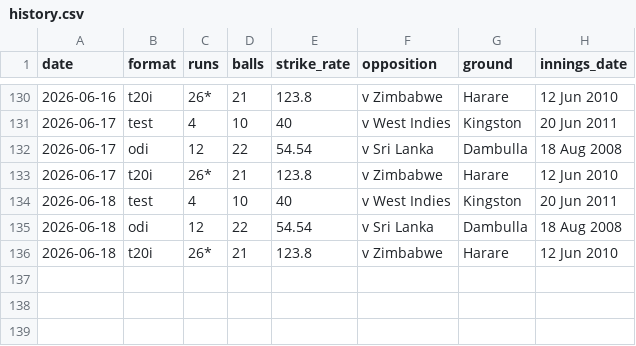
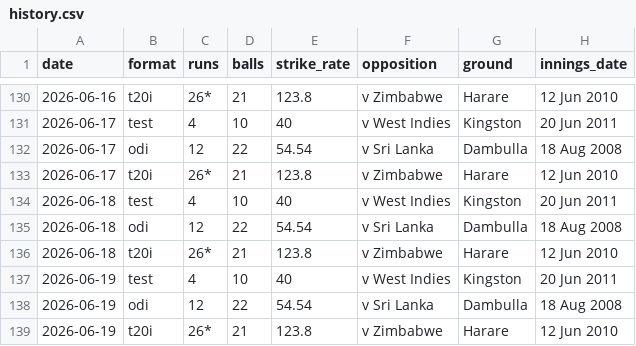
Before and after one commit to Alchemist432/virat-daily-stats, a CSV file: output/history.csv, drawn as a sheet; only a part is shown, gaps mark what is left out.

```diff
--- a/output/history.csv
+++ b/output/history.csv
@@ -136 +136,4 @@ date,format,runs,balls,strike_rate,opposition,ground,innings_date
 2026-06-18,t20i,26*,21,123.8,v Zimbabwe,Harare,12 Jun 2010
+2026-06-19,test,4,10,40,v West Indies,Kingston,20 Jun 2011
+2026-06-19,odi,12,22,54.54,v Sri Lanka,Dambulla,18 Aug 2008
+2026-06-19,t20i,26*,21,123.8,v Zimbabwe,Harare,12 Jun 2010
```
Also changed, not shown: 2 other files.
